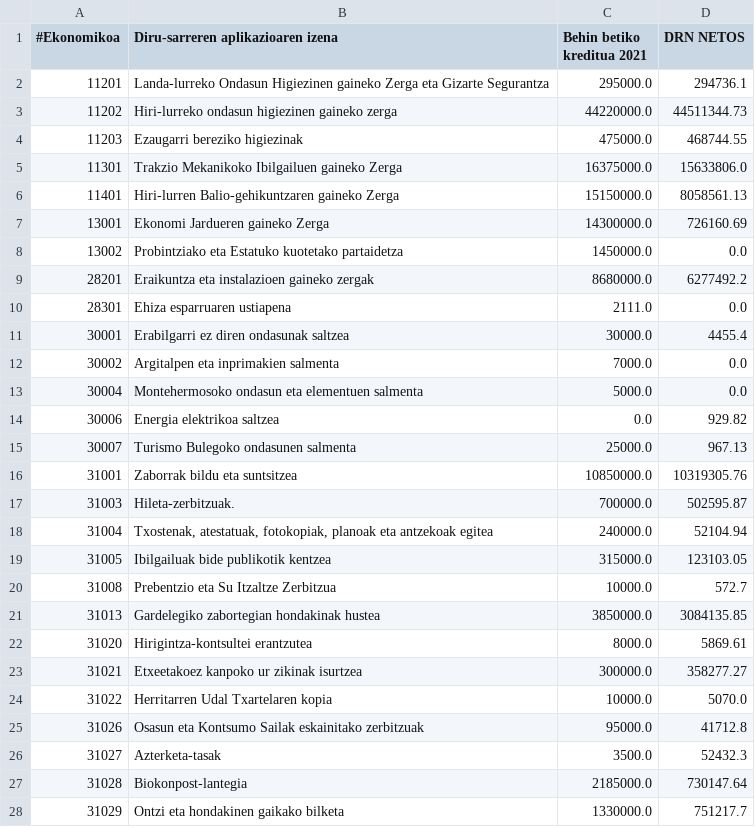
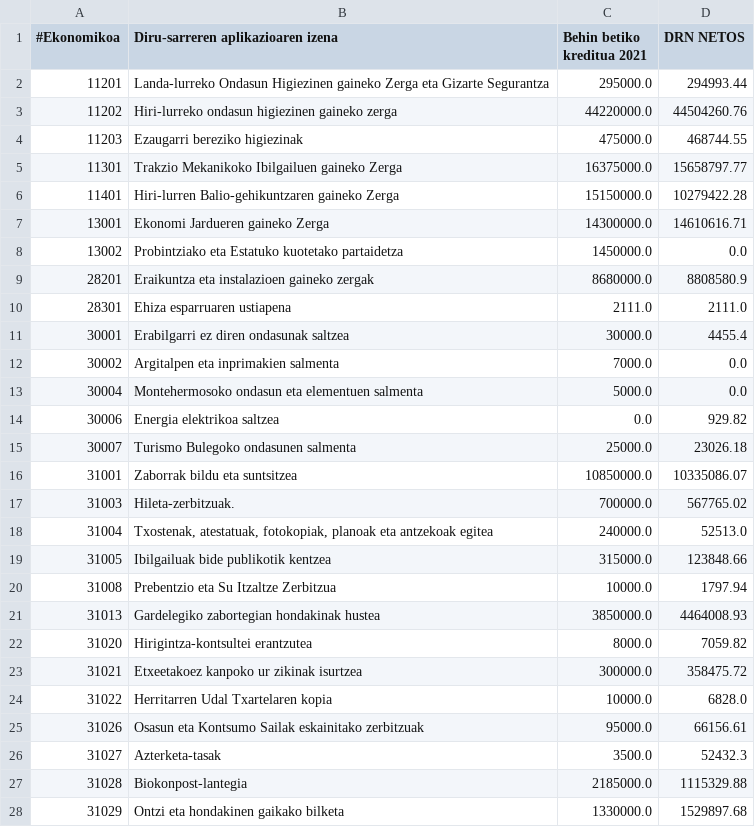
Before and after one commit to civio/presupuesto-vitoriagasteiz, a CSV file: data/eu/municipio/2021/ingresos.csv, drawn as a sheet; only a part is shown; the diff covers the shown part only.

Commit message:
Update 2021 budget data
With execution data up to 3T 2021.

civio/presupuesto-management#1130

```diff
--- a/data/eu/municipio/2021/ingresos.csv
+++ b/data/eu/municipio/2021/ingresos.csv
@@ -1,11 +1,11 @@
 #Ekonomikoa,Diru-sarreren aplikazioaren izena,"Behin betiko kreditua 2021",DRN NETOS
-11201,Landa-lurreko Ondasun Higiezinen gaineko Zerga eta Gizarte Segurantza,295000.0,294736.1
-11202,Hiri-lurreko ondasun higiezinen gaineko zerga,44220000.0,44511344.73
+11201,Landa-lurreko Ondasun Higiezinen gaineko Zerga eta Gizarte Segurantza,295000.0,294993.44
+11202,Hiri-lurreko ondasun higiezinen gaineko zerga,44220000.0,44504260.76
 11203,Ezaugarri bereziko higiezinak,475000.0,468744.55
-11301,Trakzio Mekanikoko Ibilgailuen gaineko Zerga,16375000.0,15633806.0
-11401,Hiri-lurren Balio-gehikuntzaren gaineko Zerga,15150000.0,8058561.13
-13001,Ekonomi Jardueren gaineko Zerga,14300000.0,726160.69
+11301,Trakzio Mekanikoko Ibilgailuen gaineko Zerga,16375000.0,15658797.77
+11401,Hiri-lurren Balio-gehikuntzaren gaineko Zerga,15150000.0,10279422.28
+13001,Ekonomi Jardueren gaineko Zerga,14300000.0,14610616.71
 13002,Probintziako eta Estatuko kuotetako partaidetza,1450000.0,0.0
-28201,Eraikuntza eta instalazioen gaineko zergak,8680000.0,6277492.2
-28301,Ehiza esparruaren ustiapena,2111.0,0.0
+28201,Eraikuntza eta instalazioen gaineko zergak,8680000.0,8808580.9
+28301,Ehiza esparruaren ustiapena,2111.0,2111.0
 30001,Erabilgarri ez diren ondasunak saltzea,30000.0,4455.4
@@ -14,15 +14,15 @@
 30006,Energia elektrikoa saltzea,0.0,929.82
-30007,Turismo Bulegoko ondasunen salmenta,25000.0,967.13
-31001,Zaborrak bildu eta suntsitzea,10850000.0,10319305.76
-31003,Hileta-zerbitzuak.,700000.0,502595.87
-31004,"Txostenak, atestatuak, fotokopiak, planoak eta antzekoak egitea",240000.0,52104.94
-31005,Ibilgailuak bide publikotik kentzea,315000.0,123103.05
-31008,Prebentzio eta Su Itzaltze Zerbitzua,10000.0,572.7
-31013,Gardelegiko zabortegian hondakinak hustea,3850000.0,3084135.85
-31020,Hirigintza-kontsultei erantzutea,8000.0,5869.61
-31021,Etxeetakoez kanpoko ur zikinak isurtzea,300000.0,358277.27
-31022,Herritarren Udal Txartelaren kopia,10000.0,5070.0
-31026,Osasun eta Kontsumo Sailak eskainitako zerbitzuak,95000.0,41712.8
+30007,Turismo Bulegoko ondasunen salmenta,25000.0,23026.18
+31001,Zaborrak bildu eta suntsitzea,10850000.0,10335086.07
+31003,Hileta-zerbitzuak.,700000.0,567765.02
+31004,"Txostenak, atestatuak, fotokopiak, planoak eta antzekoak egitea",240000.0,52513.0
+31005,Ibilgailuak bide publikotik kentzea,315000.0,123848.66
+31008,Prebentzio eta Su Itzaltze Zerbitzua,10000.0,1797.94
+31013,Gardelegiko zabortegian hondakinak hustea,3850000.0,4464008.93
+31020,Hirigintza-kontsultei erantzutea,8000.0,7059.82
+31021,Etxeetakoez kanpoko ur zikinak isurtzea,300000.0,358475.72
+31022,Herritarren Udal Txartelaren kopia,10000.0,6828.0
+31026,Osasun eta Kontsumo Sailak eskainitako zerbitzuak,95000.0,66156.61
 31027,Azterketa-tasak,3500.0,52432.3
-31028,Biokonpost-lantegia,2185000.0,730147.64
-31029,Ontzi eta hondakinen gaikako bilketa,1330000.0,751217.7
+31028,Biokonpost-lantegia,2185000.0,1115329.88
+31029,Ontzi eta hondakinen gaikako bilketa,1330000.0,1529897.68
```
Also changed, not shown: 2 added rows and 63 edited cells elsewhere in this file, 2 other files.
